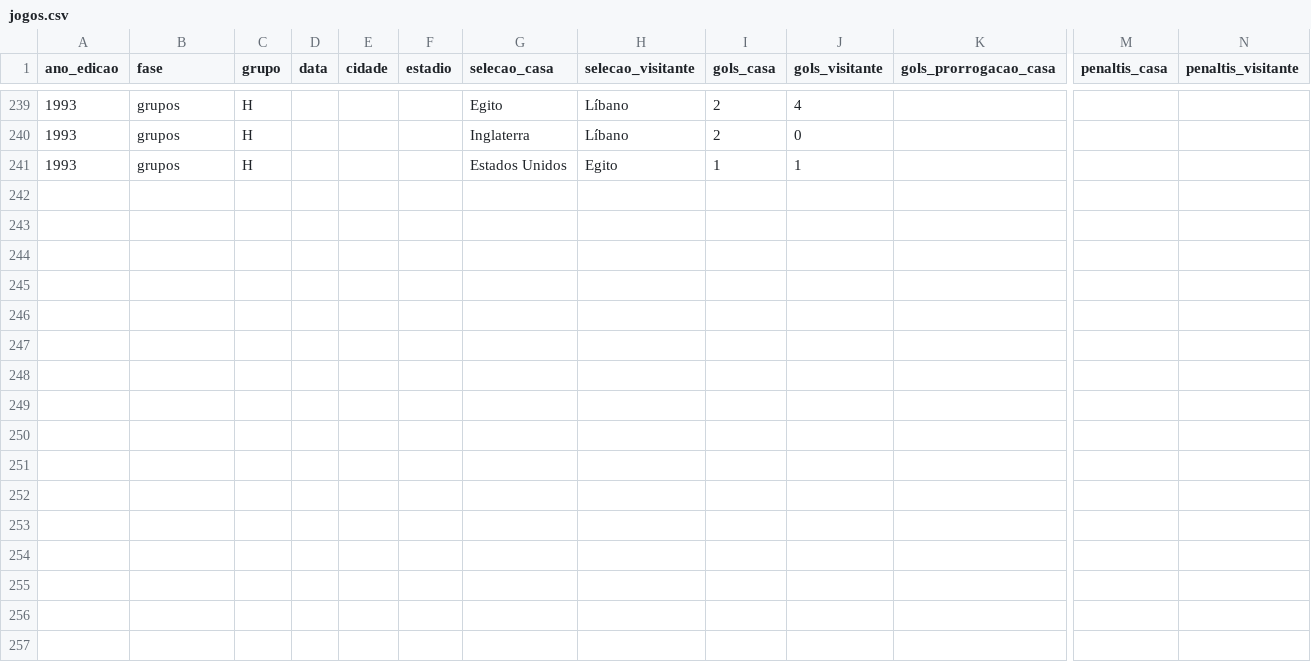
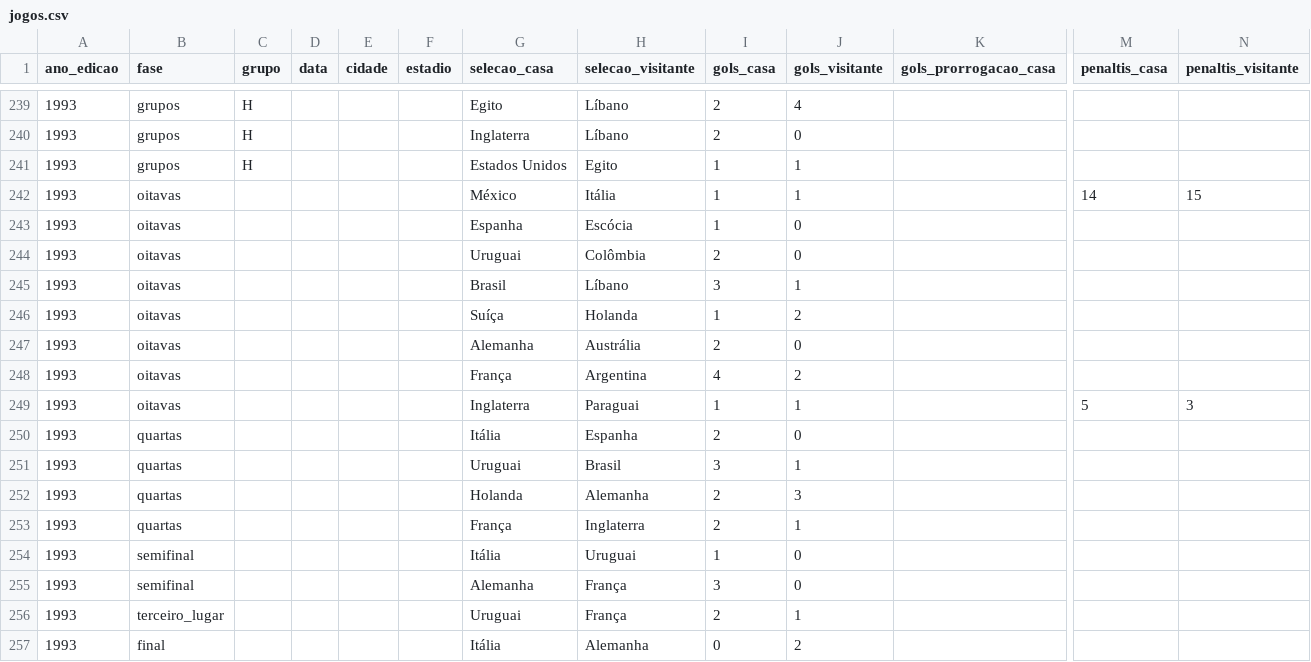
Before and after one commit to murilosoriano5-lgtm/copas-mundo-historico, a CSV file: data/jogos.csv, drawn as a sheet; only a part is shown, gaps mark what is left out; rows hold the shown columns only; the diff names each change by its address in the sheet, - before the commit and + after, or states it on an @@ line.

```diff
--- a/data/jogos.csv
+++ b/data/jogos.csv
+row 242: 1993 | oitavas |  |  |  |  | México | Itália | 1 | 1 |  | 14 | 15
+row 243: 1993 | oitavas |  |  |  |  | Espanha | Escócia | 1 | 0
+row 244: 1993 | oitavas |  |  |  |  | Uruguai | Colômbia | 2 | 0
+row 245: 1993 | oitavas |  |  |  |  | Brasil | Líbano | 3 | 1
+row 246: 1993 | oitavas |  |  |  |  | Suíça | Holanda | 1 | 2
+row 247: 1993 | oitavas |  |  |  |  | Alemanha | Austrália | 2 | 0
+row 248: 1993 | oitavas |  |  |  |  | França | Argentina | 4 | 2
+row 249: 1993 | oitavas |  |  |  |  | Inglaterra | Paraguai | 1 | 1 |  | 5 | 3
+row 250: 1993 | quartas |  |  |  |  | Itália | Espanha | 2 | 0
+row 251: 1993 | quartas |  |  |  |  | Uruguai | Brasil | 3 | 1
+row 252: 1993 | quartas |  |  |  |  | Holanda | Alemanha | 2 | 3
+row 253: 1993 | quartas |  |  |  |  | França | Inglaterra | 2 | 1
+row 254: 1993 | semifinal |  |  |  |  | Itália | Uruguai | 1 | 0
+row 255: 1993 | semifinal |  |  |  |  | Alemanha | França | 3 | 0
+row 256: 1993 | terceiro_lugar |  |  |  |  | Uruguai | França | 2 | 1
+row 257: 1993 | final |  |  |  |  | Itália | Alemanha | 0 | 2
```
Also changed, not shown: data/edicoes.csv, data/ranking_historico.csv, 1 other file.
